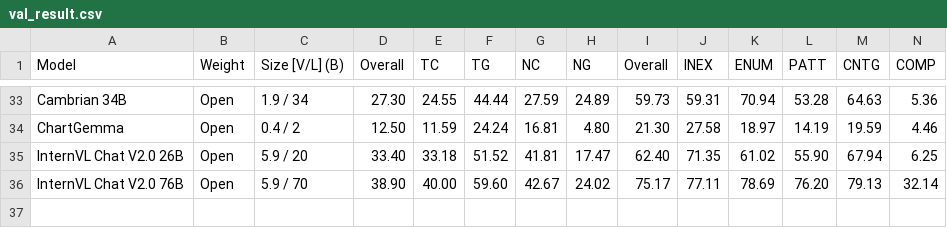
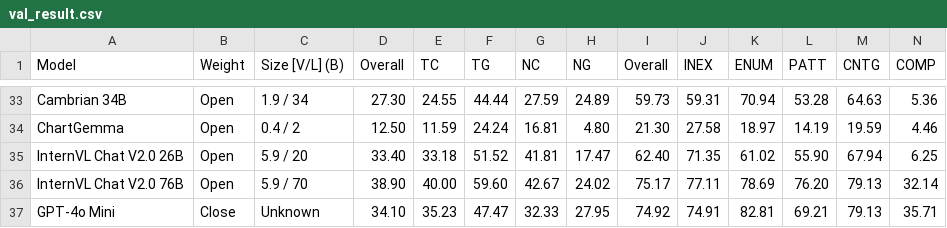
Before and after one commit to charxiv/charxiv.github.io, a CSV file: data/val_result.csv, drawn as a sheet; only a part is shown, gaps mark what is left out; the diff names each change by its address in the sheet, - before the commit and + after, or states it on an @@ line.

Commit message:
add 4o-mini

```diff
--- a/data/val_result.csv
+++ b/data/val_result.csv
+row 37: GPT-4o Mini | Close | Unknown | 34.10 | 35.23 | 47.47 | 32.33 | 27.95 | 74.92 | 74.91 | 82.81 | 69.21 | 79.13 | 35.71
```
